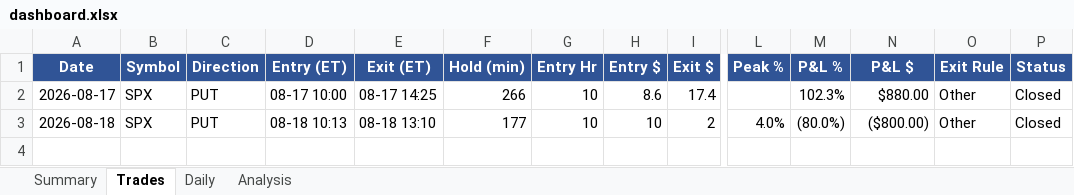
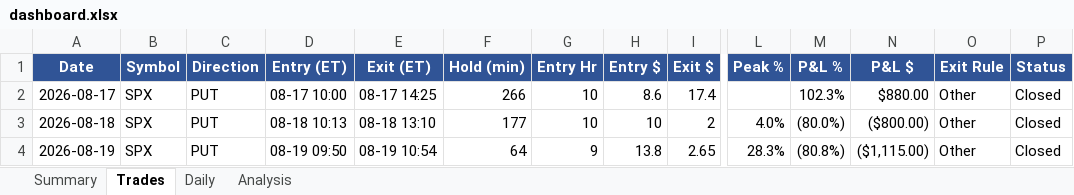
Before and after one commit to rakeshnemani/0dte, an Excel workbook: dashboard.xlsx, sheet Trades, drawn as a sheet; only a part is shown, gaps mark what is left out; values as stored, in another font and other column widths than the file's, no borders; rows hold the shown columns only; the diff names each change by its address in the sheet, - before the commit and + after, or states it on an @@ line.

```diff
--- a/dashboard.xlsx (sheet Trades)
+++ b/dashboard.xlsx (sheet Trades)
+row 4: 2026-08-19 | SPX | PUT | 08-19 09:50 | 08-19 10:54 | 64 | 9 | 13.8 | 2.65 | 28.3% | (80.8%) | ($1,115.00) | Other | Closed
```
Also changed, not shown: sheet Analysis, sheet Daily, sheet Summary, charts or pictures, 15 other files.
